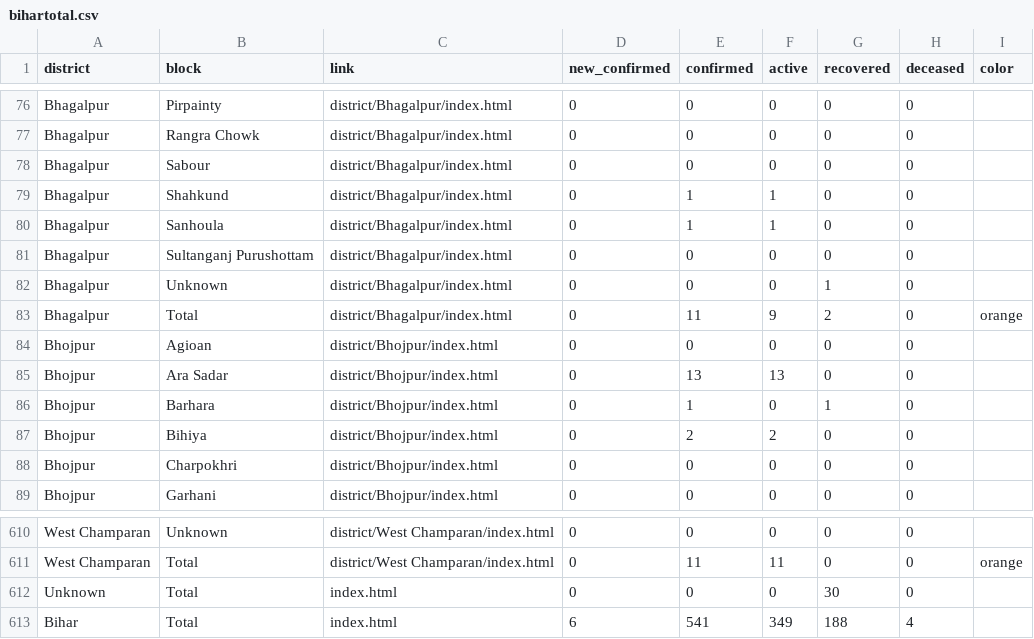
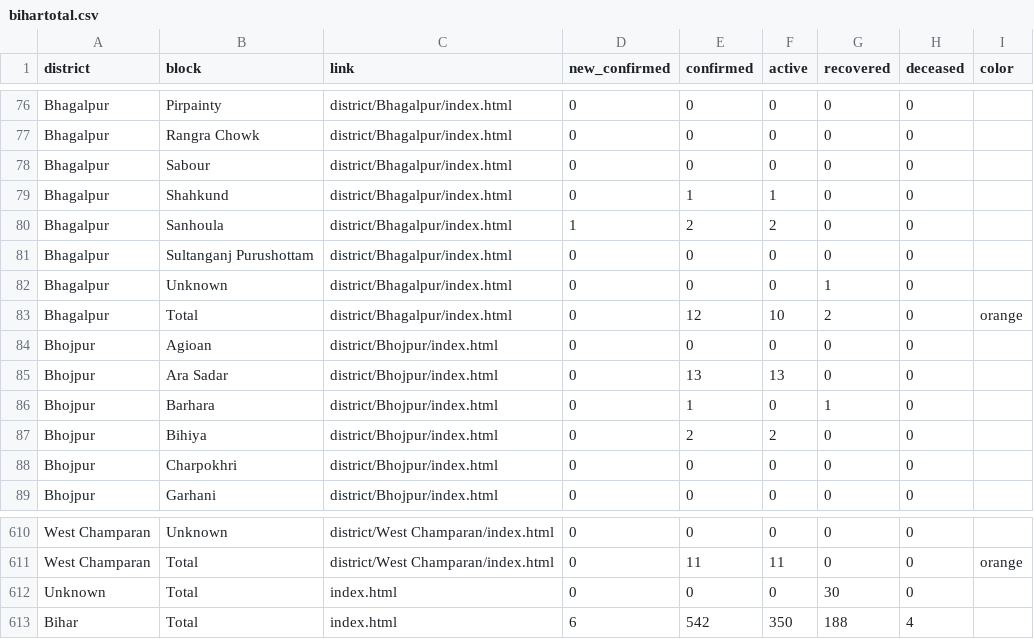
Before and after one commit to coronainbihar/coronainbihar.github.io, a CSV file: bihartotal.csv, drawn as a sheet; only a part is shown, gaps mark what is left out.

```diff
--- a/bihartotal.csv
+++ b/bihartotal.csv
@@ -79,6 +79,6 @@ Bhagalpur,Sabour,district/Bhagalpur/index.html,0,0,0,0,0,
 Bhagalpur,Shahkund,district/Bhagalpur/index.html,0,1,1,0,0,
-Bhagalpur,Sanhoula,district/Bhagalpur/index.html,0,1,1,0,0,
+Bhagalpur,Sanhoula,district/Bhagalpur/index.html,1,2,2,0,0,
 Bhagalpur,Sultanganj Purushottam,district/Bhagalpur/index.html,0,0,0,0,0,
 Bhagalpur,Unknown,district/Bhagalpur/index.html,0,0,0,1,0,
-Bhagalpur,Total,district/Bhagalpur/index.html,0,11,9,2,0,orange
+Bhagalpur,Total,district/Bhagalpur/index.html,0,12,10,2,0,orange
 Bhojpur,Agioan,district/Bhojpur/index.html,0,0,0,0,0,
@@ -612,2 +612,2 @@ West Champaran,Total,district/West Champaran/index.html,0,11,11,0,0,orange
 Unknown,Total,index.html,0,0,0,30,0,
-Bihar,Total,index.html,6,541,349,188,4,
+Bihar,Total,index.html,6,542,350,188,4,
```
Also changed, not shown: 2 other files.
